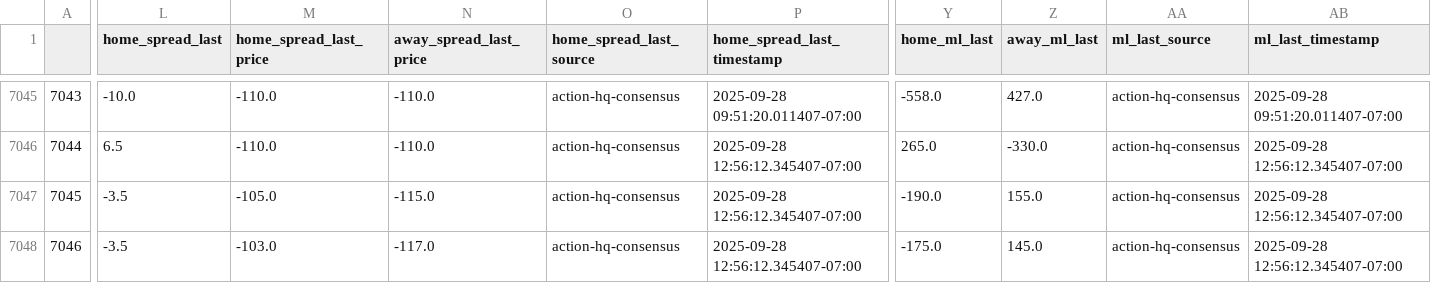
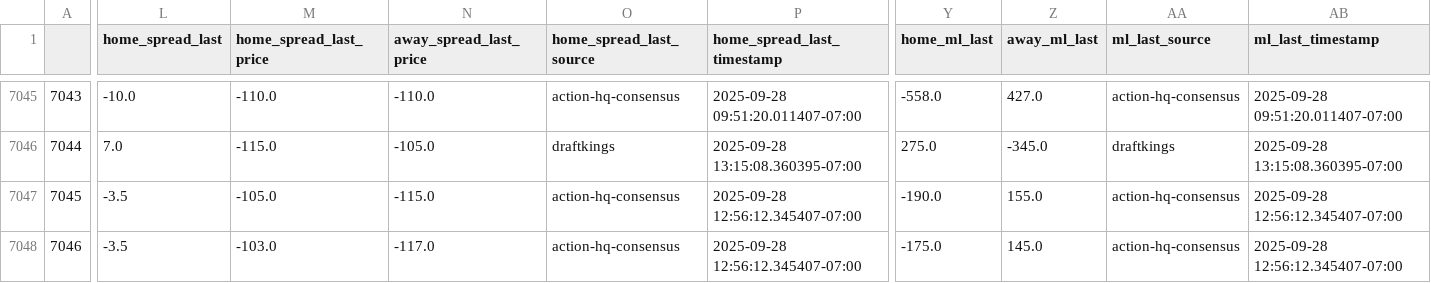
Before and after one commit to greerreNFL/nfelomarket_data, a CSV file: Data/lines.csv, drawn as a sheet; only a part is shown, gaps mark what is left out; the diff covers the shown part only; the diff names each change by its address in the sheet, - before the commit and + after, or states it on an @@ line.

```diff
--- a/Data/lines.csv
+++ b/Data/lines.csv
-L7046 (home_spread_last): 6.5
+L7046 (home_spread_last): 7.0
-M7046 (home_spread_last_price): -110.0
+M7046 (home_spread_last_price): -115.0
-N7046 (away_spread_last_price): -110.0
+N7046 (away_spread_last_price): -105.0
-O7046 (home_spread_last_source): action-hq-consensus
+O7046 (home_spread_last_source): draftkings
-P7046 (home_spread_last_timestamp): 2025-09-28 12:56:12.345407-07:00
+P7046 (home_spread_last_timestamp): 2025-09-28 13:15:08.360395-07:00
-Y7046 (home_ml_last): 265.0
+Y7046 (home_ml_last): 275.0
-Z7046 (away_ml_last): -330.0
+Z7046 (away_ml_last): -345.0
-AA7046 (ml_last_source): action-hq-consensus
+AA7046 (ml_last_source): draftkings
-AB7046 (ml_last_timestamp): 2025-09-28 12:56:12.345407-07:00
+AB7046 (ml_last_timestamp): 2025-09-28 13:15:08.360395-07:00
```
Also changed, not shown: 45 edited cells elsewhere in this file.
